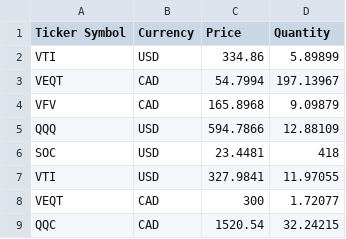
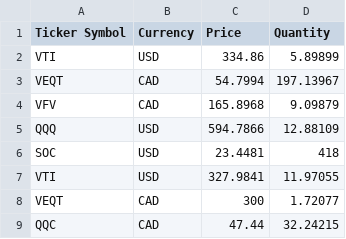
Before and after one commit to gordonlor-penguin/Dashboard, a CSV file: my_portfolio.csv, drawn as a sheet.

Commit message:
Update my_portfolio.csv

```diff
--- a/my_portfolio.csv
+++ b/my_portfolio.csv
@@ -8,2 +8,2 @@ VTI,USD,327.9841,11.97055
 VEQT,CAD,300,1.72077
-QQC,CAD,1520.54,32.24215
+QQC,CAD,47.44,32.24215
```
